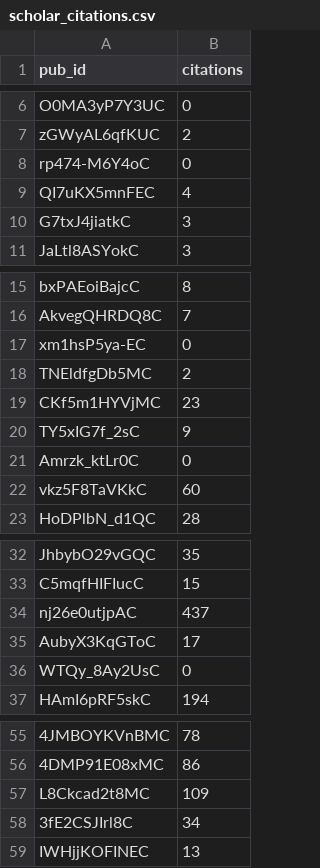
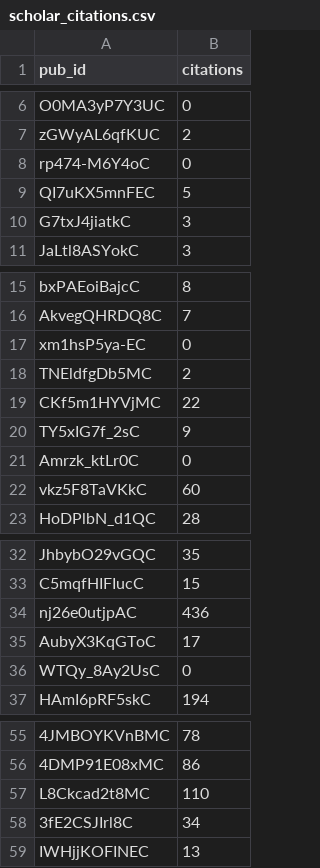
Before and after one commit to julien-arino/julien-arino.github.io, a CSV file: _data/scholar_citations.csv, drawn as a sheet; only a part is shown, gaps mark what is left out; the diff names each change by its address in the sheet, - before the commit and + after, or states it on an @@ line.

```diff
--- a/_data/scholar_citations.csv
+++ b/_data/scholar_citations.csv
-B9 (citations): 4
+B9 (citations): 5
-B19 (citations): 23
+B19 (citations): 22
-B34 (citations): 437
+B34 (citations): 436
-B57 (citations): 109
+B57 (citations): 110
```
Also changed, not shown: 1 other file.
